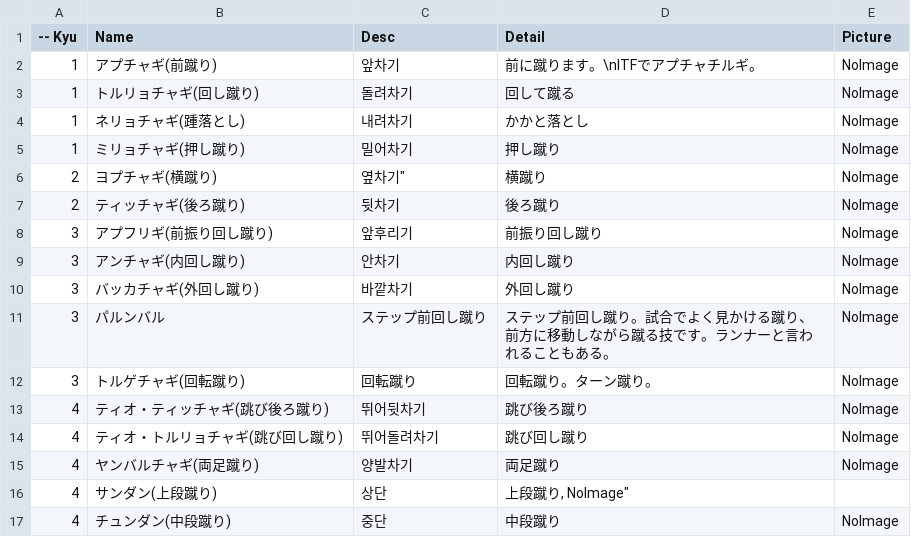
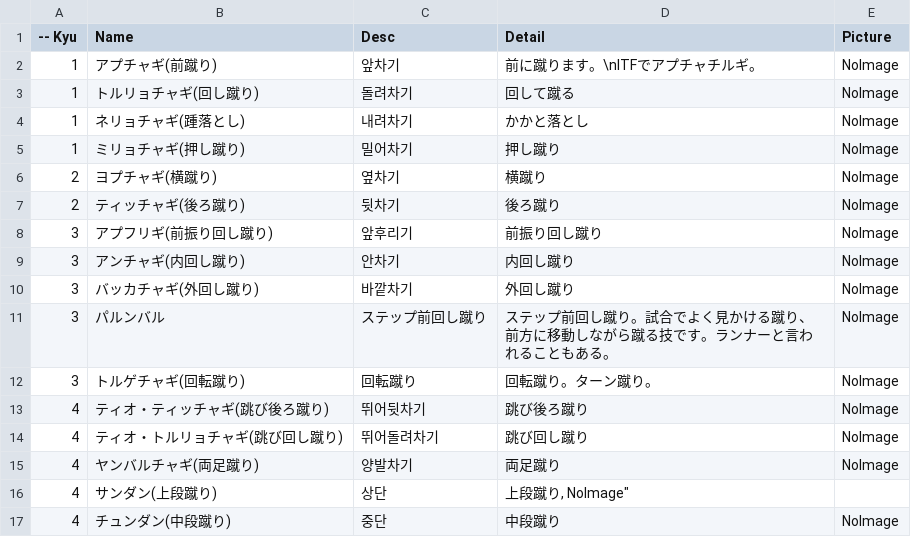
Before and after one commit to shinriyo/xamarin_pooksae, a CSV file: dbCSV/ja/kick.csv, drawn as a sheet.

Commit message:
fix "
add "

```diff
--- a/dbCSV/ja/kick.csv
+++ b/dbCSV/ja/kick.csv
@@ -5,3 +5,3 @@
 1, "ミリョチャギ(押し蹴り)", "밀어차기", "押し蹴り", "NoImage",
-2, "ヨプチャギ"(横蹴り), 옆차기", "横蹴り", "NoImage",
+2, "ヨプチャギ"(横蹴り), "옆차기", "横蹴り", "NoImage",
 2, "ティッチャギ(後ろ蹴り)", "뒷차기", "後ろ蹴り", "NoImage",
```
